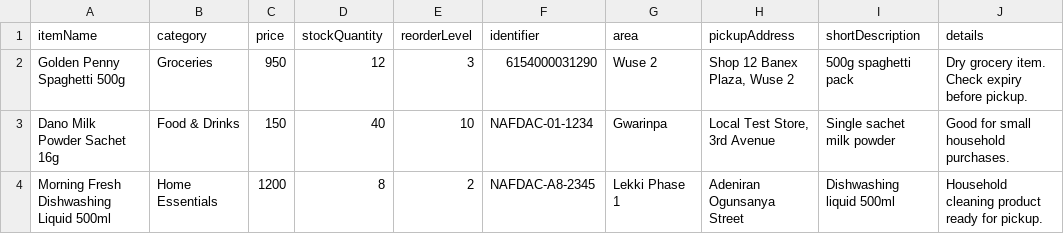
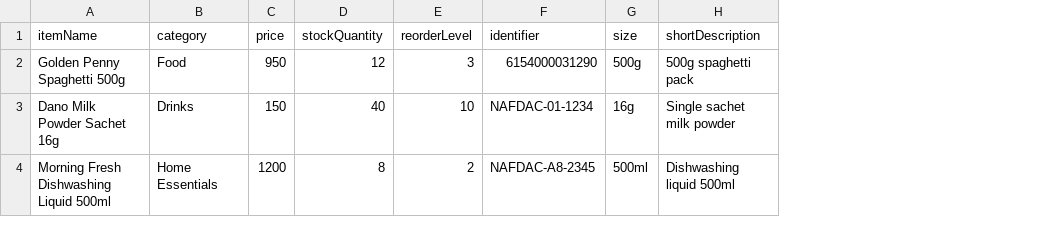
Before and after one commit to urbanconnect45-creator/urbanconnect, a CSV file: sample-data/seller-product-import.csv, drawn as a sheet; removed rows and columns are numbered as before the commit, all else as after; the diff names each change by its address in the sheet, - before the commit and + after, or states it on an @@ line.

Commit message:
Improve seller product imports and customer benefits

```diff
--- a/sample-data/seller-product-import.csv
+++ b/sample-data/seller-product-import.csv
-column G (area), rows 2-4: Wuse 2 | Gwarinpa | Lekki Phase 1
-column H (pickupAddress), rows 2-4: Shop 12 Banex Plaza, Wuse 2 | Local Test Store, 3rd Avenue | Adeniran Ogunsanya Street
+column G (size), rows 2-4: 500g | 16g | 500ml
-column J (details), rows 2-4: Dry grocery item. Check expiry before pickup. | Good for small household purchases. | Household cleaning product ready for pickup.
-B2 (category): Groceries
+B2 (category): Food
-B3 (category): Food & Drinks
+B3 (category): Drinks
```
Also changed, not shown: 9 other files.
